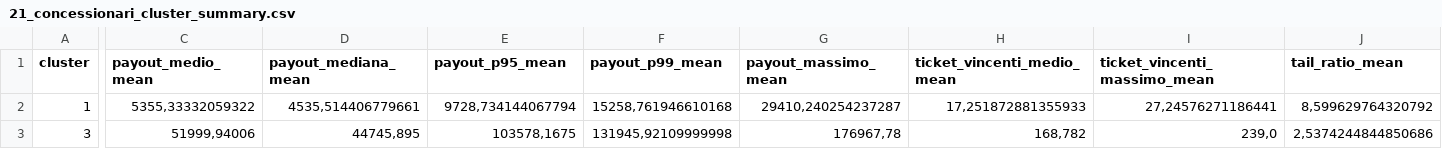
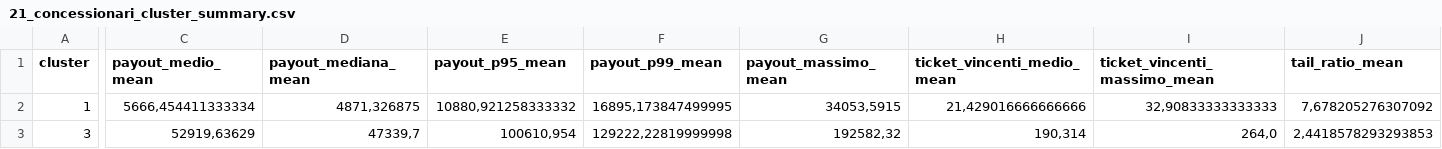
Before and after one commit to albagammamarketing-source/63_montecarlo_incompatibili, a CSV file: output/21_concessionari_cluster_summary.csv, drawn as a sheet; only a part is shown, gaps mark what is left out; the diff covers the shown part only; the diff names each change by its address in the sheet, - before the commit and + after, or states it on an @@ line.

```diff
--- a/output/21_concessionari_cluster_summary.csv
+++ b/output/21_concessionari_cluster_summary.csv
-C2 (payout_medio_mean): 5355,33332059322
+C2 (payout_medio_mean): 5666,454411333334
-D2 (payout_mediana_mean): 4535,514406779661
+D2 (payout_mediana_mean): 4871,326875
-E2 (payout_p95_mean): 9728,734144067794
+E2 (payout_p95_mean): 10880,921258333332
-F2 (payout_p99_mean): 15258,761946610168
+F2 (payout_p99_mean): 16895,173847499995
-G2 (payout_massimo_mean): 29410,240254237287
+G2 (payout_massimo_mean): 34053,5915
-H2 (ticket_vincenti_medio_mean): 17,251872881355933
+H2 (ticket_vincenti_medio_mean): 21,429016666666666
-I2 (ticket_vincenti_massimo_mean): 27,24576271186441
+I2 (ticket_vincenti_massimo_mean): 32,90833333333333
-J2 (tail_ratio_mean): 8,599629764320792
+J2 (tail_ratio_mean): 7,678205276307092
-C3 (payout_medio_mean): 51999,94006
+C3 (payout_medio_mean): 52919,63629
-D3 (payout_mediana_mean): 44745,895
+D3 (payout_mediana_mean): 47339,7
-E3 (payout_p95_mean): 103578,1675
+E3 (payout_p95_mean): 100610,954
-F3 (payout_p99_mean): 131945,92109999998
+F3 (payout_p99_mean): 129222,22819999998
-G3 (payout_massimo_mean): 176967,78
+G3 (payout_massimo_mean): 192582,32
-H3 (ticket_vincenti_medio_mean): 168,782
+H3 (ticket_vincenti_medio_mean): 190,314
-I3 (ticket_vincenti_massimo_mean): 239,0
+I3 (ticket_vincenti_massimo_mean): 264,0
-J3 (tail_ratio_mean): 2,5374244844850686
+J3 (tail_ratio_mean): 2,4418578293293853
```
Also changed, not shown: 43 edited cells elsewhere in this file, output/10_concessionari_riepilogo_probabilistico_per_nome_commerciale.csv, output/13_concessionari_montecarlo_per_nome_commerciale.csv, 14 other files.
